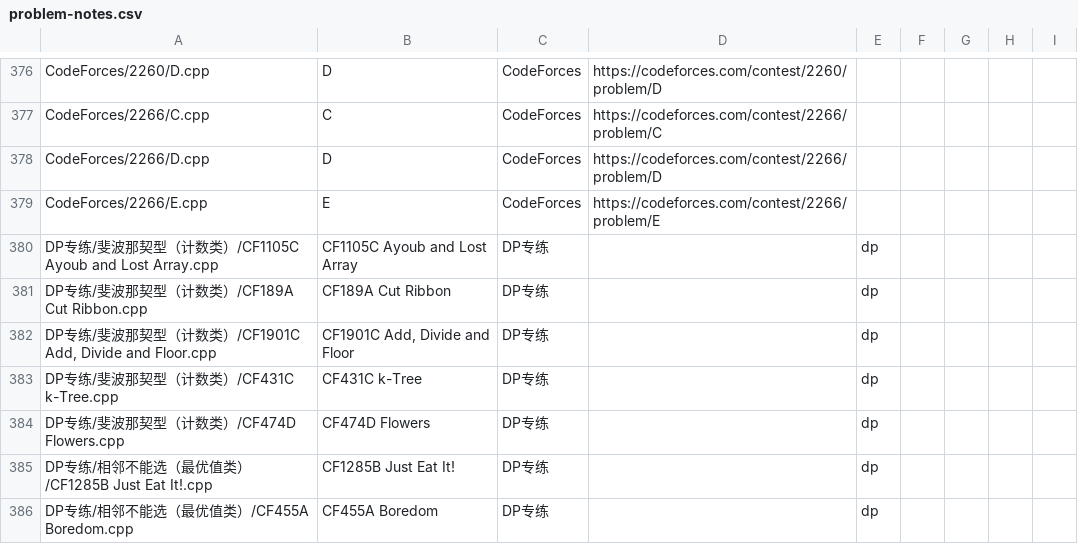
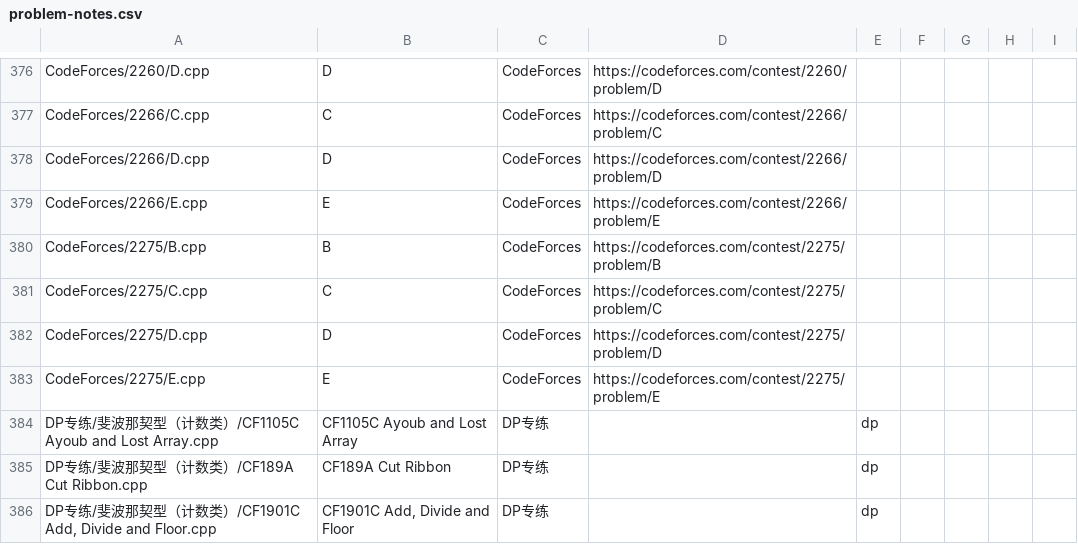
Before and after one commit to ZFM-1208/ACM-Algorithm, a CSV file: problem-notes.csv, drawn as a sheet; only a part is shown, gaps mark what is left out; the shorter side is filled out with more unchanged rows; the diff names each change by its address in the sheet, - before the commit and + after, or states it on an @@ line.

```diff
--- a/problem-notes.csv
+++ b/problem-notes.csv
+row 380: CodeForces/2275/B.cpp | B | CodeForces | https://codeforces.com/contest/2275/problem/B
+row 381: CodeForces/2275/C.cpp | C | CodeForces | https://codeforces.com/contest/2275/problem/C
+row 382: CodeForces/2275/D.cpp | D | CodeForces | https://codeforces.com/contest/2275/problem/D
+row 383: CodeForces/2275/E.cpp | E | CodeForces | https://codeforces.com/contest/2275/problem/E
```
Also changed, not shown: 7 other files.
